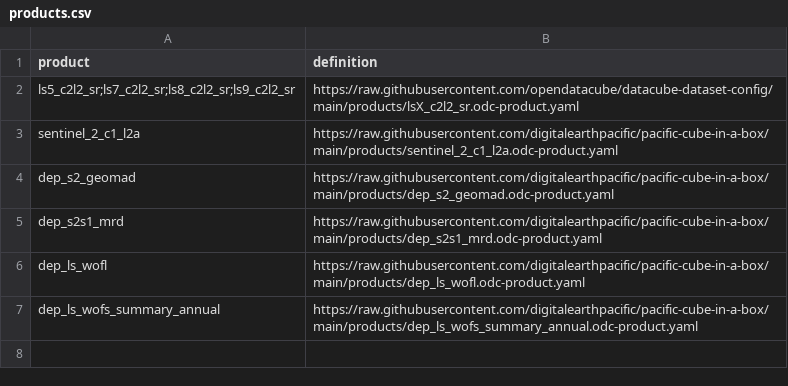
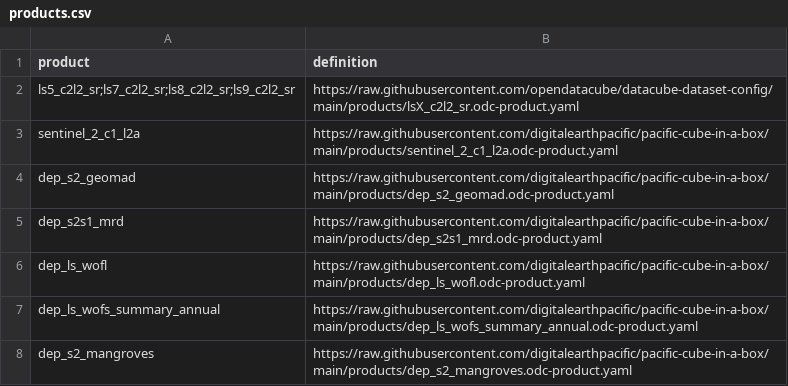
Before and after one commit to digitalearthpacific/pacific-cube-in-a-box, a CSV file: products.csv, drawn as a sheet; the diff names each change by its address in the sheet, - before the commit and + after, or states it on an @@ line.

Commit message:
Add mangroves stuff

```diff
--- a/products.csv
+++ b/products.csv
+row 8: dep_s2_mangroves | https://raw.githubusercontent.com/digitalearthpacific/pacific-cube-in-a-box/main/products/dep_s2_mangroves.odc-product.yaml
```
Also changed, not shown: 3 other files.
